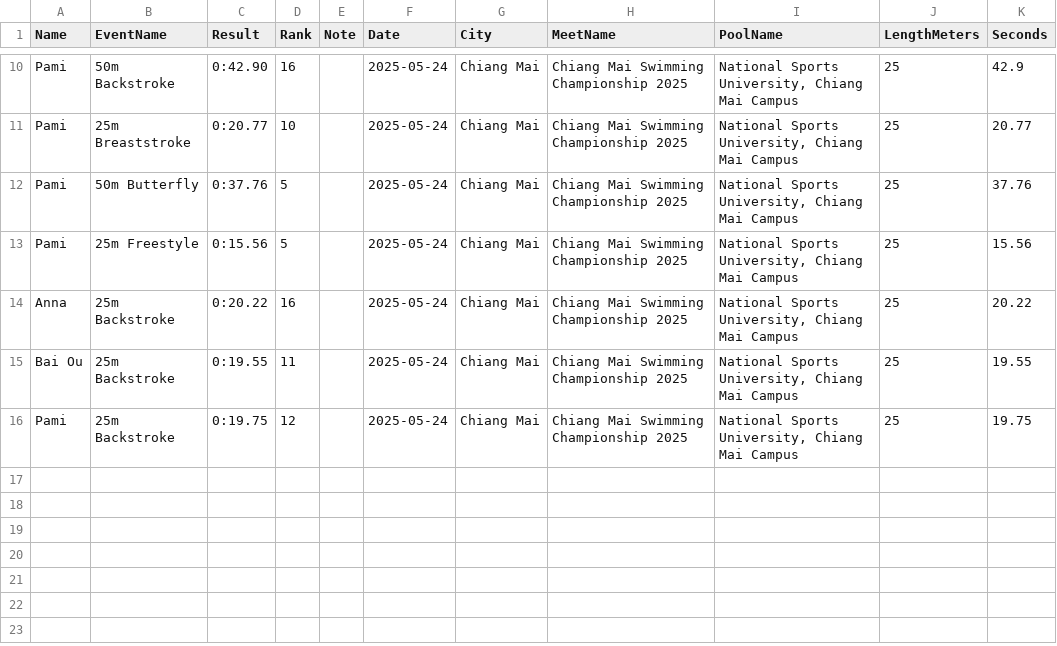
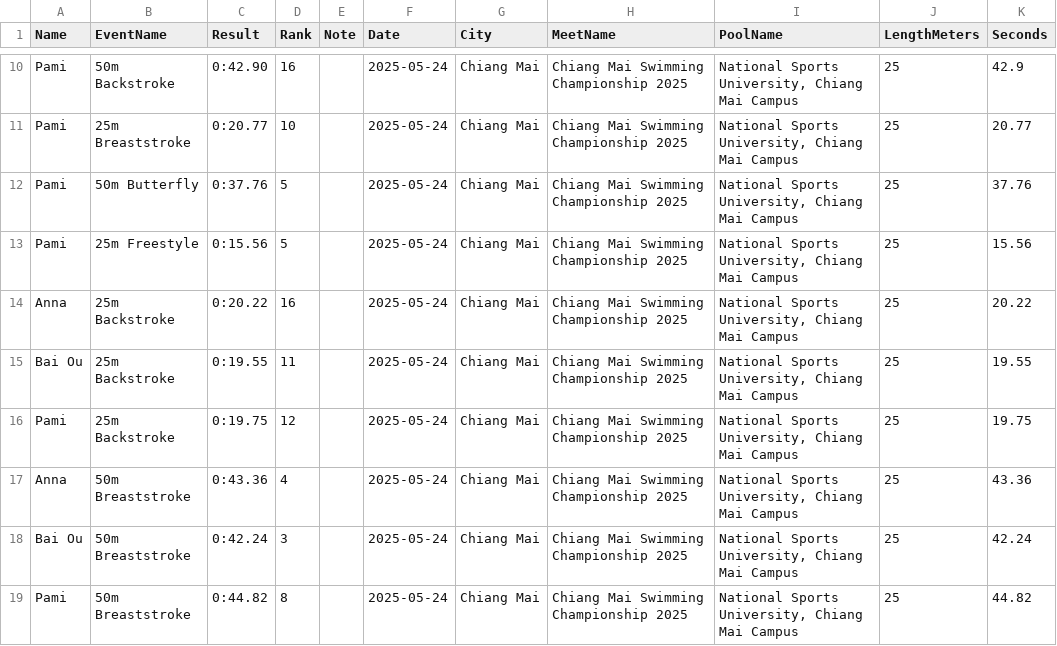
Before and after one commit to smallworldll/swim-results-viewer, a CSV file: meets/2025-05-24_Chiang Mai_National Sports University, Chiang Mai Campus/results.csv, drawn as a sheet; only a part is shown, gaps mark what is left out; the diff names each change by its address in the sheet, - before the commit and + after, or states it on an @@ line.

Commit message:
Save results for 2025-05-24_Chiang Mai_National Sports University, Chiang Mai Campus

```diff
--- a/meets/2025-05-24_Chiang Mai_National Sports University, Chiang Mai Campus/results.csv
+++ b/meets/2025-05-24_Chiang Mai_National Sports University, Chiang Mai Campus/results.csv
+row 17: Anna | 50m Breaststroke | 0:43.36 | 4 |  | 2025-05-24 | Chiang Mai | Chiang Mai Swimming Championship 2025 | National Sports University, Chiang Mai Campus | 25 | 43.36
+row 18: Bai Ou | 50m Breaststroke | 0:42.24 | 3 |  | 2025-05-24 | Chiang Mai | Chiang Mai Swimming Championship 2025 | National Sports University, Chiang Mai Campus | 25 | 42.24
+row 19: Pami | 50m Breaststroke | 0:44.82 | 8 |  | 2025-05-24 | Chiang Mai | Chiang Mai Swimming Championship 2025 | National Sports University, Chiang Mai Campus | 25 | 44.82
```
